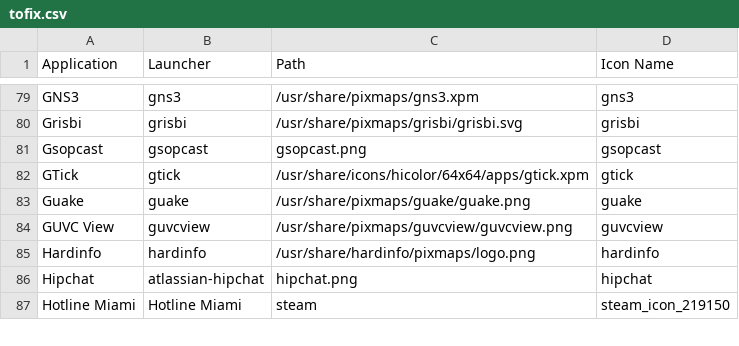
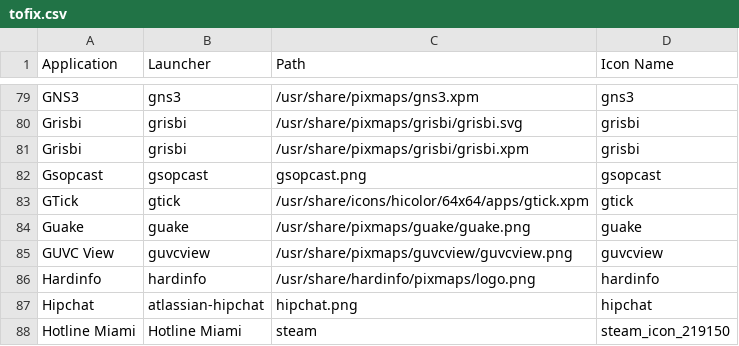
Before and after one commit to Foggalong/hardcode-fixer, a CSV file: tofix.csv, drawn as a sheet; only a part is shown, gaps mark what is left out.

Commit message:
Added Grisbi no2

```diff
--- a/tofix.csv
+++ b/tofix.csv
@@ -80,2 +80,3 @@ GNS3,gns3,/usr/share/pixmaps/gns3.xpm,gns3
 Grisbi,grisbi,/usr/share/pixmaps/grisbi/grisbi.svg,grisbi
+Grisbi,grisbi,/usr/share/pixmaps/grisbi/grisbi.xpm,grisbi
 Gsopcast,gsopcast,gsopcast.png,gsopcast
```
